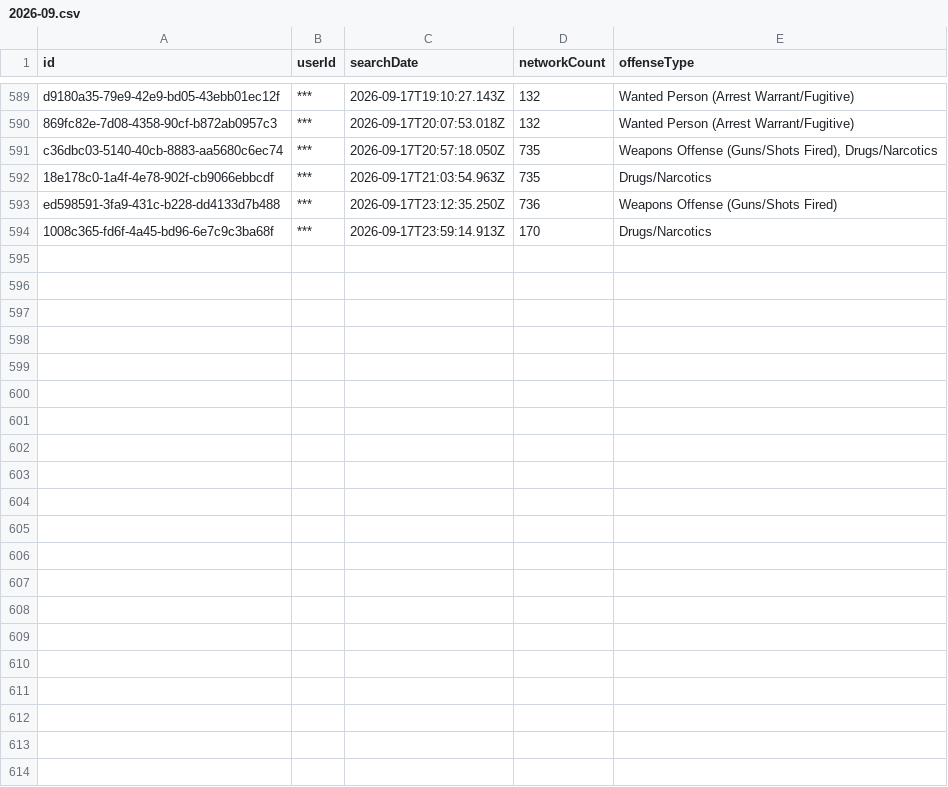
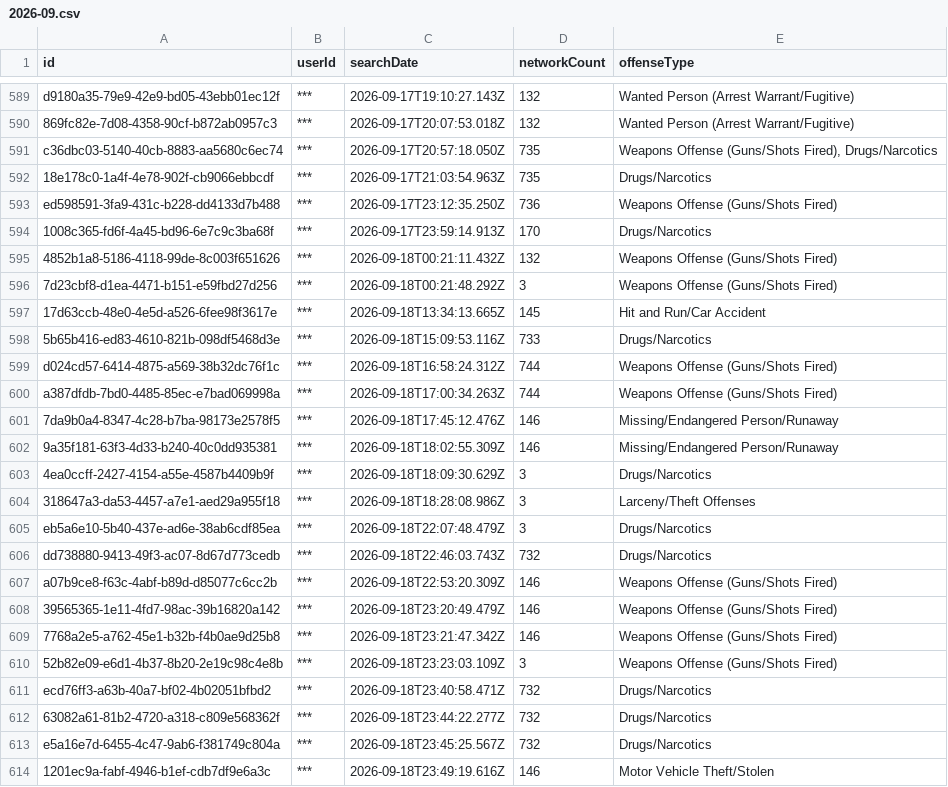
Before and after one commit to Cantica-Systems/mi-flock-transparency, a CSV file: kalamazoo/data/kalamazoo-city-pd/2026-09.csv, drawn as a sheet; only a part is shown, gaps mark what is left out; the diff names each change by its address in the sheet, - before the commit and + after, or states it on an @@ line.

Commit message:
Update at 2026-09-20T20:03Z (kalamazoo-city-pd +20; portage-city-pd +8)

```diff
--- a/kalamazoo/data/kalamazoo-city-pd/2026-09.csv
+++ b/kalamazoo/data/kalamazoo-city-pd/2026-09.csv
+row 595: 4852b1a8-5186-4118-99de-8c003f651626 | *** | 2026-09-18T00:21:11.432Z | 132 | Weapons Offense (Guns/Shots Fired)
+row 596: 7d23cbf8-d1ea-4471-b151-e59fbd27d256 | *** | 2026-09-18T00:21:48.292Z | 3 | Weapons Offense (Guns/Shots Fired)
+row 597: 17d63ccb-48e0-4e5d-a526-6fee98f3617e | *** | 2026-09-18T13:34:13.665Z | 145 | Hit and Run/Car Accident
+row 598: 5b65b416-ed83-4610-821b-098df5468d3e | *** | 2026-09-18T15:09:53.116Z | 733 | Drugs/Narcotics
+row 599: d024cd57-6414-4875-a569-38b32dc76f1c | *** | 2026-09-18T16:58:24.312Z | 744 | Weapons Offense (Guns/Shots Fired)
+row 600: a387dfdb-7bd0-4485-85ec-e7bad069998a | *** | 2026-09-18T17:00:34.263Z | 744 | Weapons Offense (Guns/Shots Fired)
+row 601: 7da9b0a4-8347-4c28-b7ba-98173e2578f5 | *** | 2026-09-18T17:45:12.476Z | 146 | Missing/Endangered Person/Runaway
+row 602: 9a35f181-63f3-4d33-b240-40c0dd935381 | *** | 2026-09-18T18:02:55.309Z | 146 | Missing/Endangered Person/Runaway
+row 603: 4ea0ccff-2427-4154-a55e-4587b4409b9f | *** | 2026-09-18T18:09:30.629Z | 3 | Drugs/Narcotics
+row 604: 318647a3-da53-4457-a7e1-aed29a955f18 | *** | 2026-09-18T18:28:08.986Z | 3 | Larceny/Theft Offenses
+row 605: eb5a6e10-5b40-437e-ad6e-38ab6cdf85ea | *** | 2026-09-18T22:07:48.479Z | 3 | Drugs/Narcotics
+row 606: dd738880-9413-49f3-ac07-8d67d773cedb | *** | 2026-09-18T22:46:03.743Z | 732 | Drugs/Narcotics
+row 607: a07b9ce8-f63c-4abf-b89d-d85077c6cc2b | *** | 2026-09-18T22:53:20.309Z | 146 | Weapons Offense (Guns/Shots Fired)
+row 608: 39565365-1e11-4fd7-98ac-39b16820a142 | *** | 2026-09-18T23:20:49.479Z | 146 | Weapons Offense (Guns/Shots Fired)
+row 609: 7768a2e5-a762-45e1-b32b-f4b0ae9d25b8 | *** | 2026-09-18T23:21:47.342Z | 146 | Weapons Offense (Guns/Shots Fired)
+row 610: 52b82e09-e6d1-4b37-8b20-2e19c98c4e8b | *** | 2026-09-18T23:23:03.109Z | 3 | Weapons Offense (Guns/Shots Fired)
+row 611: ecd76ff3-a63b-40a7-bf02-4b02051bfbd2 | *** | 2026-09-18T23:40:58.471Z | 732 | Drugs/Narcotics
+row 612: 63082a61-81b2-4720-a318-c809e568362f | *** | 2026-09-18T23:44:22.277Z | 732 | Drugs/Narcotics
+row 613: e5a16e7d-6455-4c47-9ab6-f381749c804a | *** | 2026-09-18T23:45:25.567Z | 732 | Drugs/Narcotics
+row 614: 1201ec9a-fabf-4946-b1ef-cdb7df9e6a3c | *** | 2026-09-18T23:49:19.616Z | 146 | Motor Vehicle Theft/Stolen
```
Also changed, not shown: kalamazoo/data/kalamazoo-city-pd/stats.csv, kalamazoo/data/portage-city-pd/2026-09.csv, 7 other files.
